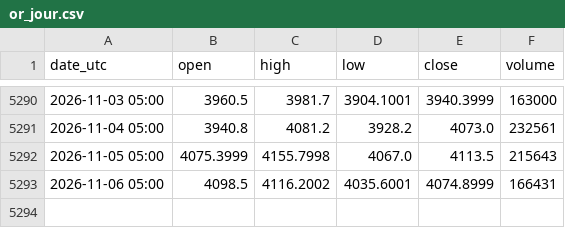
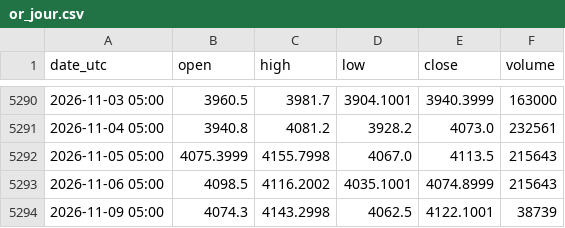
Before and after one commit to nnnnnnnnnn0/trading-or-, a CSV file: data/or_jour.csv, drawn as a sheet; only a part is shown, gaps mark what is left out.

```diff
--- a/data/or_jour.csv
+++ b/data/or_jour.csv
@@ -5292,2 +5292,3 @@ date_utc,open,high,low,close,volume
 2026-11-05 05:00,4075.3999,4155.7998,4067.0,4113.5,215643
-2026-11-06 05:00,4098.5,4116.2002,4035.6001,4074.8999,166431
+2026-11-06 05:00,4098.5,4116.2002,4035.1001,4074.8999,215643
+2026-11-09 05:00,4074.3,4143.2998,4062.5,4122.1001,38739
```
Also changed, not shown: data/dollar_dxy.csv, 8 other files.
